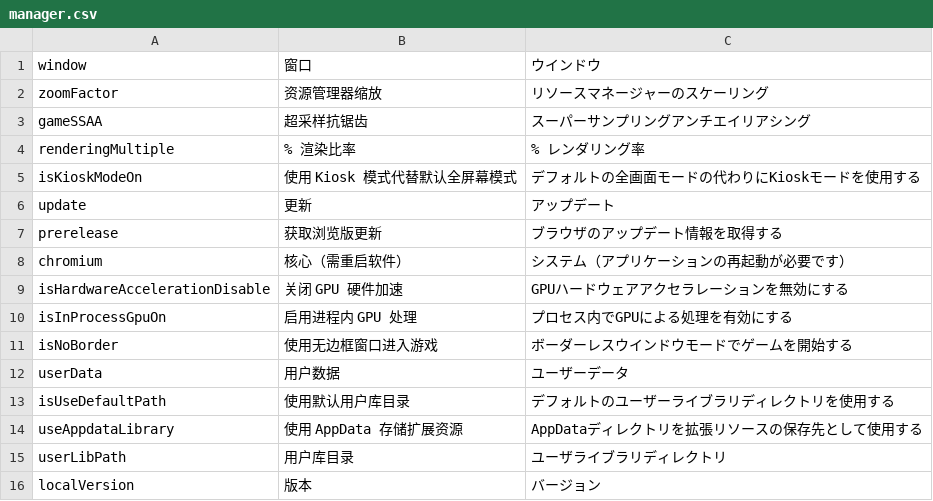
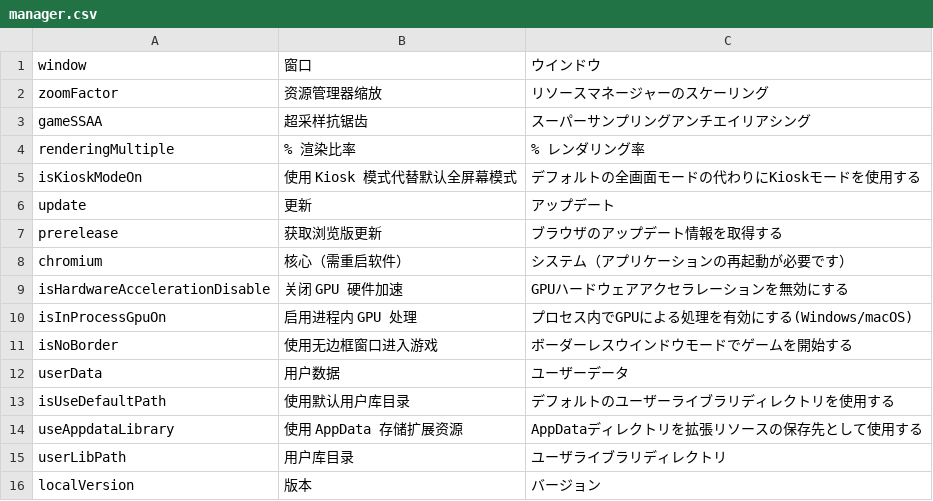
Before and after one commit to MajsoulPlus/majsoul-plus, a CSV file: i18n/locales/ja-JP/manager.csv, drawn as a sheet; only a part is shown.

```diff
--- a/i18n/locales/ja-JP/manager.csv
+++ b/i18n/locales/ja-JP/manager.csv
@@ -9,3 +9,3 @@ chromium,核心（需重启软件）,システム（アプリケーションの
 isHardwareAccelerationDisable,关闭 GPU 硬件加速,GPUハードウェアアクセラレーションを無効にする
-isInProcessGpuOn,启用进程内 GPU 处理,プロセス内でGPUによる処理を有効にする
+isInProcessGpuOn,启用进程内 GPU 处理,プロセス内でGPUによる処理を有効にする(Windows/macOS)
 isNoBorder,使用无边框窗口进入游戏,ボーダーレスウインドウモードでゲームを開始する
```
Also changed, not shown: 1 other file.
